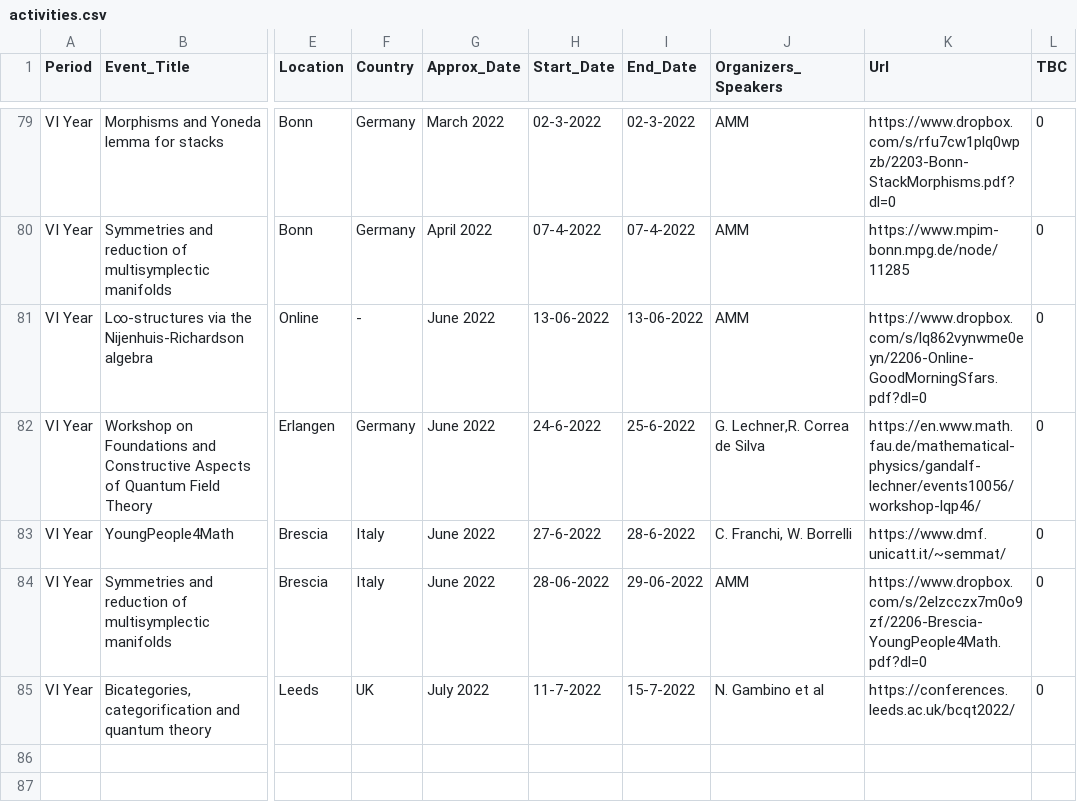
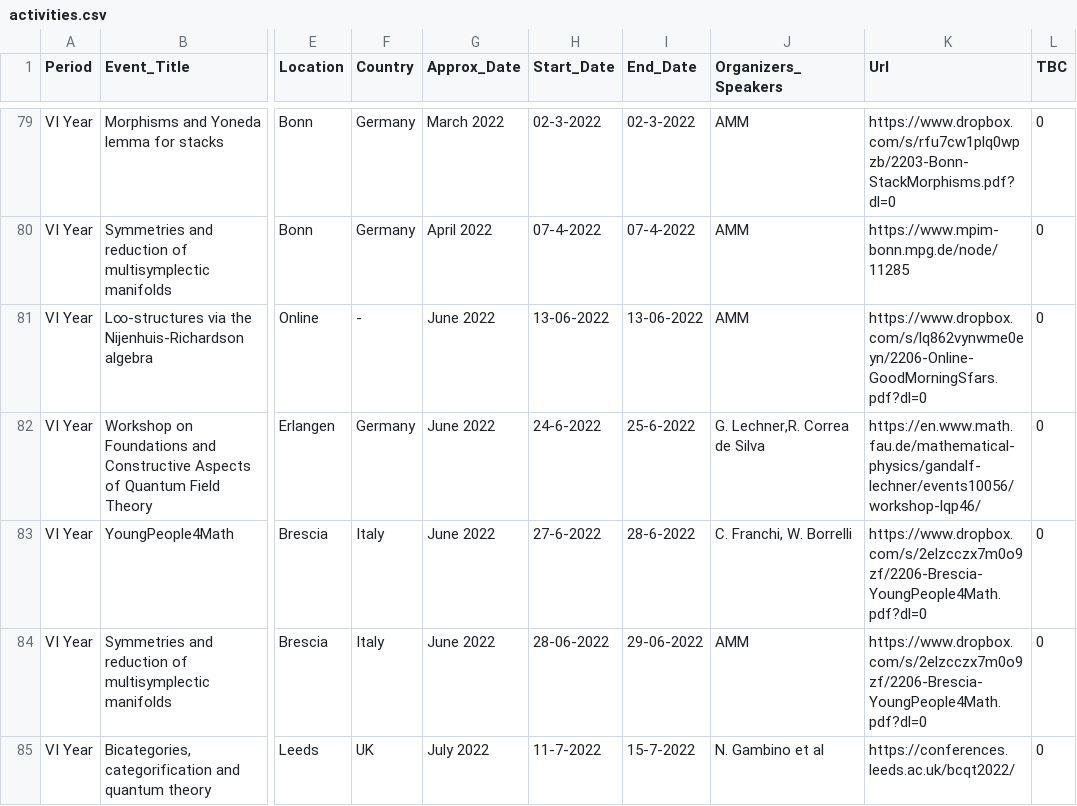
Before and after one commit to MasterToninus/MasterToninus.github.io, a CSV file: data/activities.csv, drawn as a sheet; only a part is shown, gaps mark what is left out; the diff names each change by its address in the sheet, - before the commit and + after, or states it on an @@ line.

Commit message:
Updated activities

```diff
--- a/data/activities.csv
+++ b/data/activities.csv
-K83 (Url): https://www.dmf.unicatt.it/~semmat/
+K83 (Url): https://www.dropbox.com/s/2elzcczx7m0o9zf/2206-Brescia-YoungPeople4Math.pdf?dl=0
```
Also changed, not shown: data/material.csv, 2 other files.
